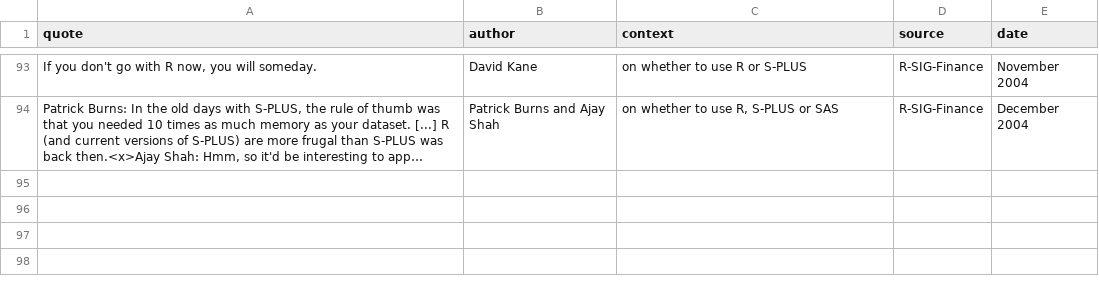
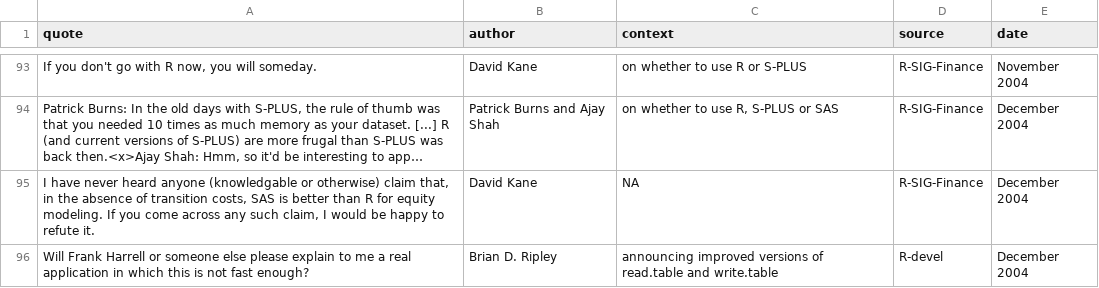
Before and after one commit to rforge/fortunes, a CSV file: trunk/inst/fortunes/fortunes.csv, drawn as a sheet; only a part is shown, gaps mark what is left out; long unchanged cells end in …; the diff names each change by its address in the sheet, - before the commit and + after, or states it on an @@ line.

Commit message:
*** empty log message ***
git-svn-id: svn://svn.r-forge.r-project.org/svnroot/fortunes@81 edb9625f-4e0d-4859-8d74-9fd3b1da38cb

```diff
--- a/trunk/inst/fortunes/fortunes.csv
+++ b/trunk/inst/fortunes/fortunes.csv
+row 95: I have never heard anyone (knowledgable or otherwise) claim that, in the absence of transition costs, SAS is better than R for equity modeling. If you come across any such claim, I would be happy to refute it. | David Kane | NA | R-SIG-Finance | December 2004
+row 96: Will Frank Harrell or someone else please explain to me a real application in which this is not fast enough? | Brian D. Ripley | announcing improved versions of read.table and write.table | R-devel | December 2004
```
Also changed, not shown: 1 other file.
